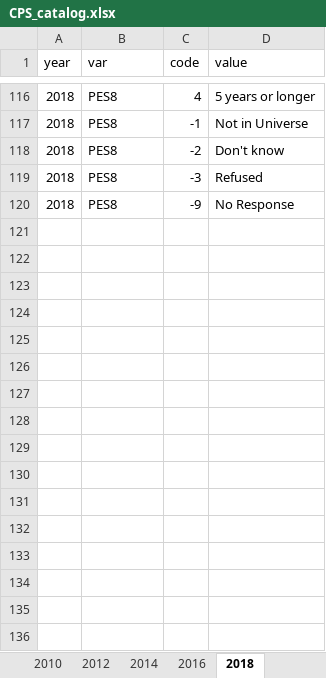
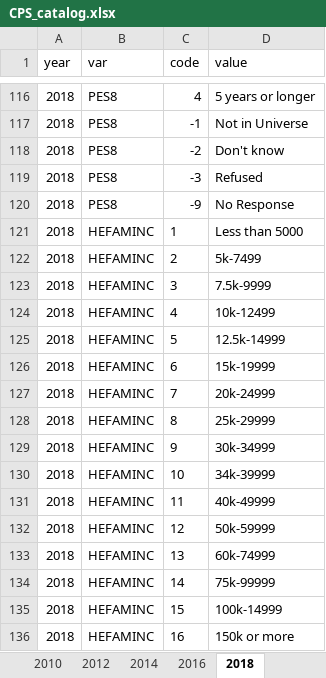
Before and after one commit to Reed-EVIC/cpsvote, an Excel workbook: data-raw/CPS_catalog.xlsx, sheet 2018, drawn as a sheet; only a part is shown, gaps mark what is left out; values as stored, in another font and other column widths than the file's, no borders; the diff names each change by its address in the sheet, - before the commit and + after, or states it on an @@ line.

```diff
--- a/data-raw/CPS_catalog.xlsx (sheet 2018)
+++ b/data-raw/CPS_catalog.xlsx (sheet 2018)
+row 121: 2018 | HEFAMINC | 1 | Less than 5000
+row 122: 2018 | HEFAMINC | 2 | 5k-7499
+row 123: 2018 | HEFAMINC | 3 | 7.5k-9999
+row 124: 2018 | HEFAMINC | 4 | 10k-12499
+row 125: 2018 | HEFAMINC | 5 | 12.5k-14999
+row 126: 2018 | HEFAMINC | 6 | 15k-19999
+row 127: 2018 | HEFAMINC | 7 | 20k-24999
+row 128: 2018 | HEFAMINC | 8 | 25k-29999
+row 129: 2018 | HEFAMINC | 9 | 30k-34999
+row 130: 2018 | HEFAMINC | 10 | 34k-39999
+row 131: 2018 | HEFAMINC | 11 | 40k-49999
+row 132: 2018 | HEFAMINC | 12 | 50k-59999
+row 133: 2018 | HEFAMINC | 13 | 60k-74999
+row 134: 2018 | HEFAMINC | 14 | 75k-99999
+row 135: 2018 | HEFAMINC | 15 | 100k-14999
+row 136: 2018 | HEFAMINC | 16 | 150k or more
```
Also changed, not shown: sheet 2014, sheet 2016, sheet master, 3 other files.
